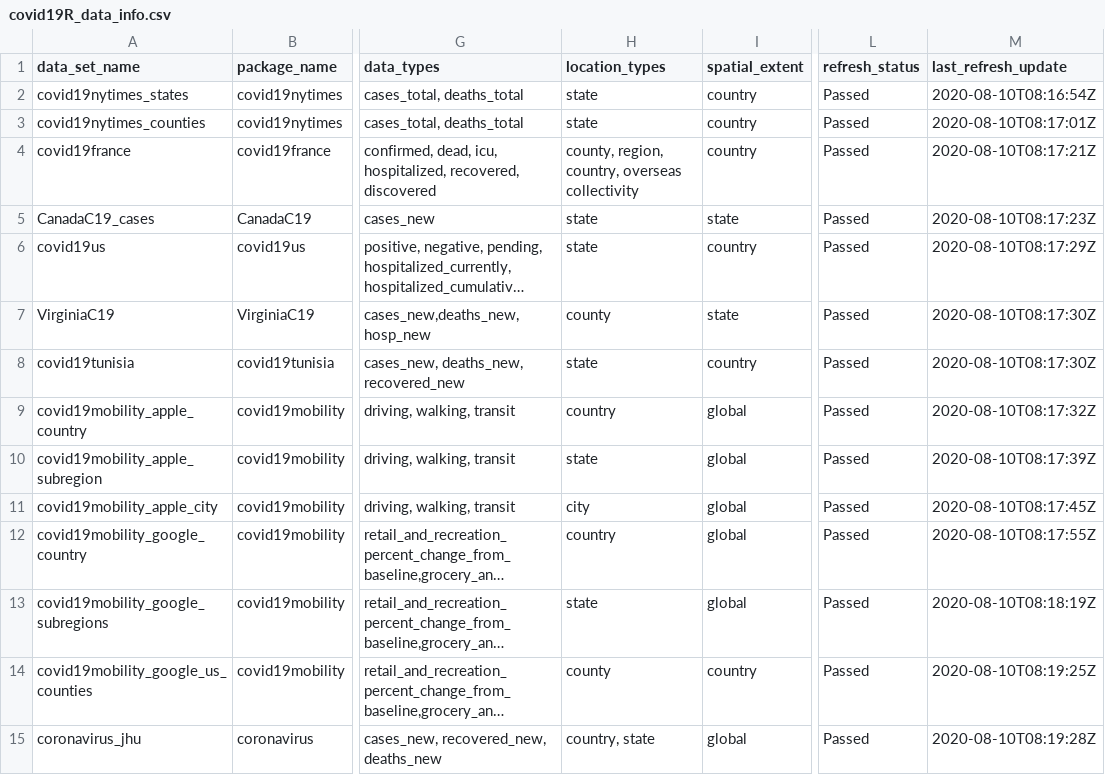
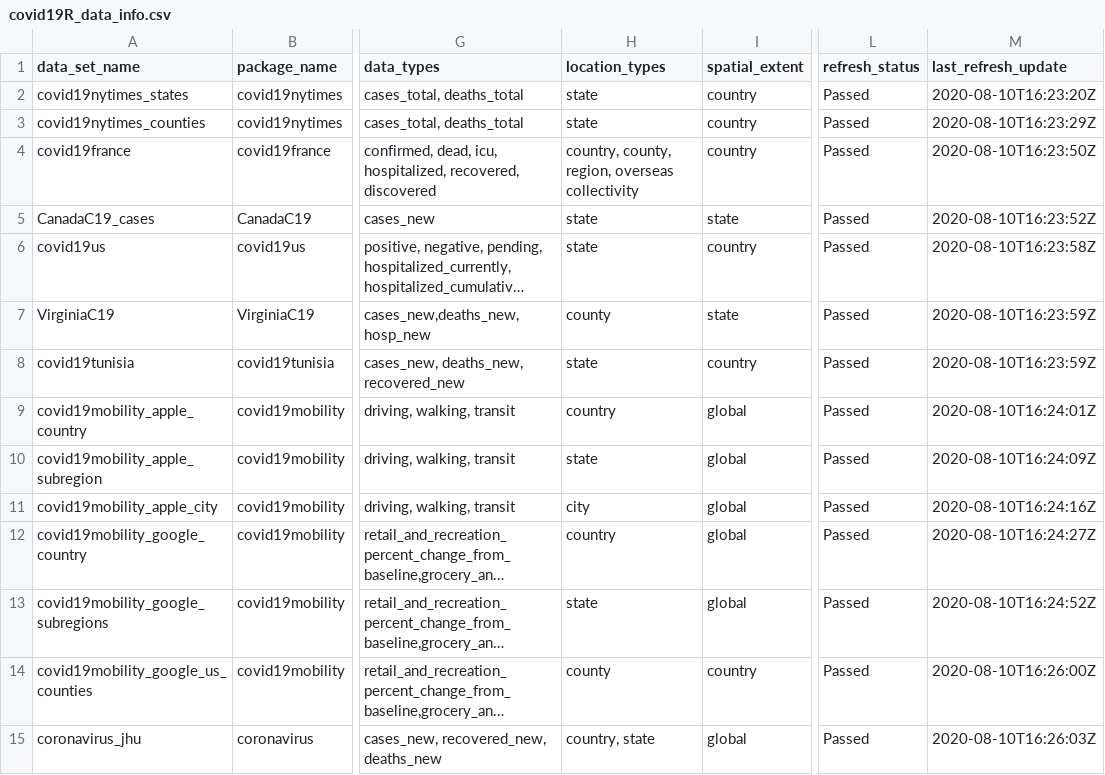
Before and after one commit to Covid19R/covid19Rdata, a CSV file: data-raw/covid19R_data_info.csv, drawn as a sheet; only a part is shown, gaps mark what is left out; long unchanged cells end in …; the diff names each change by its address in the sheet, - before the commit and + after, or states it on an @@ line.

```diff
--- a/data-raw/covid19R_data_info.csv
+++ b/data-raw/covid19R_data_info.csv
-M2 (last_refresh_update): 2020-08-10T08:16:54Z
+M2 (last_refresh_update): 2020-08-10T16:23:20Z
-M3 (last_refresh_update): 2020-08-10T08:17:01Z
+M3 (last_refresh_update): 2020-08-10T16:23:29Z
-H4 (location_types): county, region, country, overseas collectivity
+H4 (location_types): country, county, region, overseas collectivity
-M4 (last_refresh_update): 2020-08-10T08:17:21Z
+M4 (last_refresh_update): 2020-08-10T16:23:50Z
-M5 (last_refresh_update): 2020-08-10T08:17:23Z
+M5 (last_refresh_update): 2020-08-10T16:23:52Z
-M6 (last_refresh_update): 2020-08-10T08:17:29Z
+M6 (last_refresh_update): 2020-08-10T16:23:58Z
-M7:M8 (last_refresh_update): 2020-08-10T08:17:30Z
+M7:M8 (last_refresh_update): 2020-08-10T16:23:59Z
-M9 (last_refresh_update): 2020-08-10T08:17:32Z
+M9 (last_refresh_update): 2020-08-10T16:24:01Z
-M10 (last_refresh_update): 2020-08-10T08:17:39Z
+M10 (last_refresh_update): 2020-08-10T16:24:09Z
-M11 (last_refresh_update): 2020-08-10T08:17:45Z
+M11 (last_refresh_update): 2020-08-10T16:24:16Z
-M12 (last_refresh_update): 2020-08-10T08:17:55Z
+M12 (last_refresh_update): 2020-08-10T16:24:27Z
-M13 (last_refresh_update): 2020-08-10T08:18:19Z
+M13 (last_refresh_update): 2020-08-10T16:24:52Z
-M14 (last_refresh_update): 2020-08-10T08:19:25Z
+M14 (last_refresh_update): 2020-08-10T16:26:00Z
-M15 (last_refresh_update): 2020-08-10T08:19:28Z
+M15 (last_refresh_update): 2020-08-10T16:26:03Z
```
Also changed, not shown: 1 other file.
